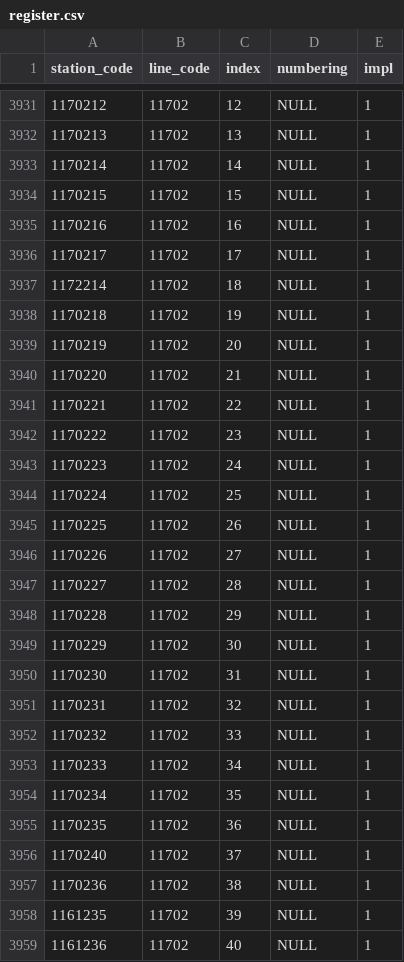
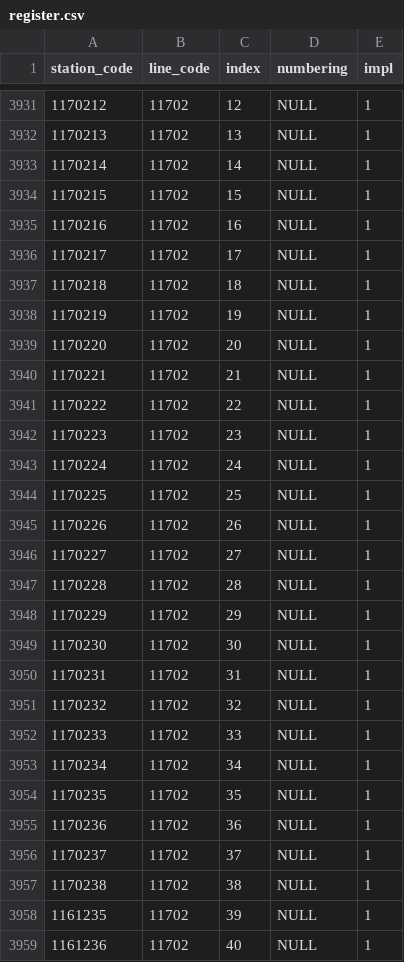
Before and after one commit to Seo-4d696b75/station_database, a CSV file: out/register.csv, drawn as a sheet; only a part is shown, gaps mark what is left out.

```diff
--- a/out/register.csv
+++ b/out/register.csv
@@ -3936,23 +3936,23 @@ station_code,line_code,index,numbering,impl
 1170217,11702,17,NULL,1
-1172214,11702,18,NULL,1
-1170218,11702,19,NULL,1
-1170219,11702,20,NULL,1
-1170220,11702,21,NULL,1
-1170221,11702,22,NULL,1
-1170222,11702,23,NULL,1
-1170223,11702,24,NULL,1
-1170224,11702,25,NULL,1
-1170225,11702,26,NULL,1
-1170226,11702,27,NULL,1
-1170227,11702,28,NULL,1
-1170228,11702,29,NULL,1
-1170229,11702,30,NULL,1
-1170230,11702,31,NULL,1
-1170231,11702,32,NULL,1
-1170232,11702,33,NULL,1
-1170233,11702,34,NULL,1
-1170234,11702,35,NULL,1
-1170235,11702,36,NULL,1
-1170240,11702,37,NULL,1
-1170236,11702,38,NULL,1
+1170218,11702,18,NULL,1
+1170219,11702,19,NULL,1
+1170220,11702,20,NULL,1
+1170221,11702,21,NULL,1
+1170222,11702,22,NULL,1
+1170223,11702,23,NULL,1
+1170224,11702,24,NULL,1
+1170225,11702,25,NULL,1
+1170226,11702,26,NULL,1
+1170227,11702,27,NULL,1
+1170228,11702,28,NULL,1
+1170229,11702,29,NULL,1
+1170230,11702,30,NULL,1
+1170231,11702,31,NULL,1
+1170232,11702,32,NULL,1
+1170233,11702,33,NULL,1
+1170234,11702,34,NULL,1
+1170235,11702,35,NULL,1
+1170236,11702,36,NULL,1
+1170237,11702,37,NULL,1
+1170238,11702,38,NULL,1
 1161235,11702,39,NULL,1
```
Also changed, not shown: 4 other files.
